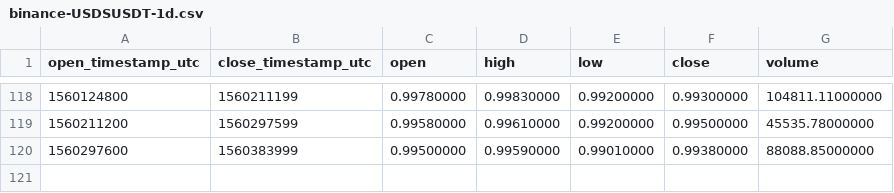
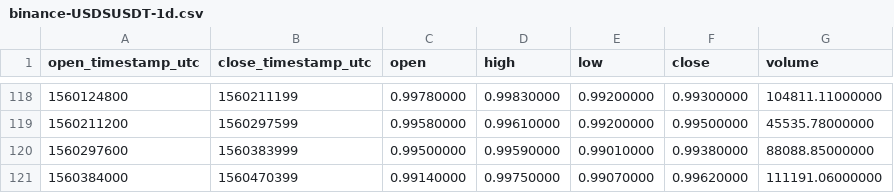
Before and after one commit to cryptobigbro/binance-USDSUSDT, a CSV file: binance-USDSUSDT-1d.csv, drawn as a sheet; only a part is shown, gaps mark what is left out.

```diff
--- a/binance-USDSUSDT-1d.csv
+++ b/binance-USDSUSDT-1d.csv
@@ -120 +120,2 @@ open_timestamp_utc,close_timestamp_utc,open,high,low,close,volume
 1560297600,1560383999,0.99500000,0.99590000,0.99010000,0.99380000,88088.85000000
+1560384000,1560470399,0.99140000,0.99750000,0.99070000,0.99620000,111191.06000000
```
Also changed, not shown: binance-USDSUSDT-1h.csv.
